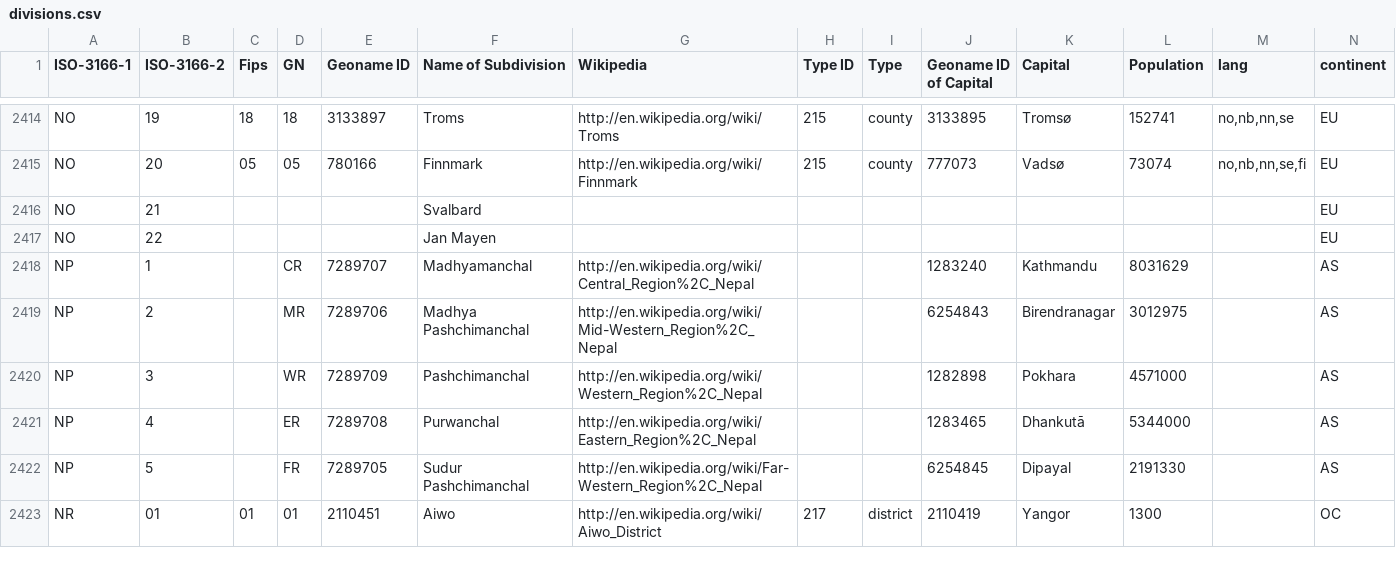
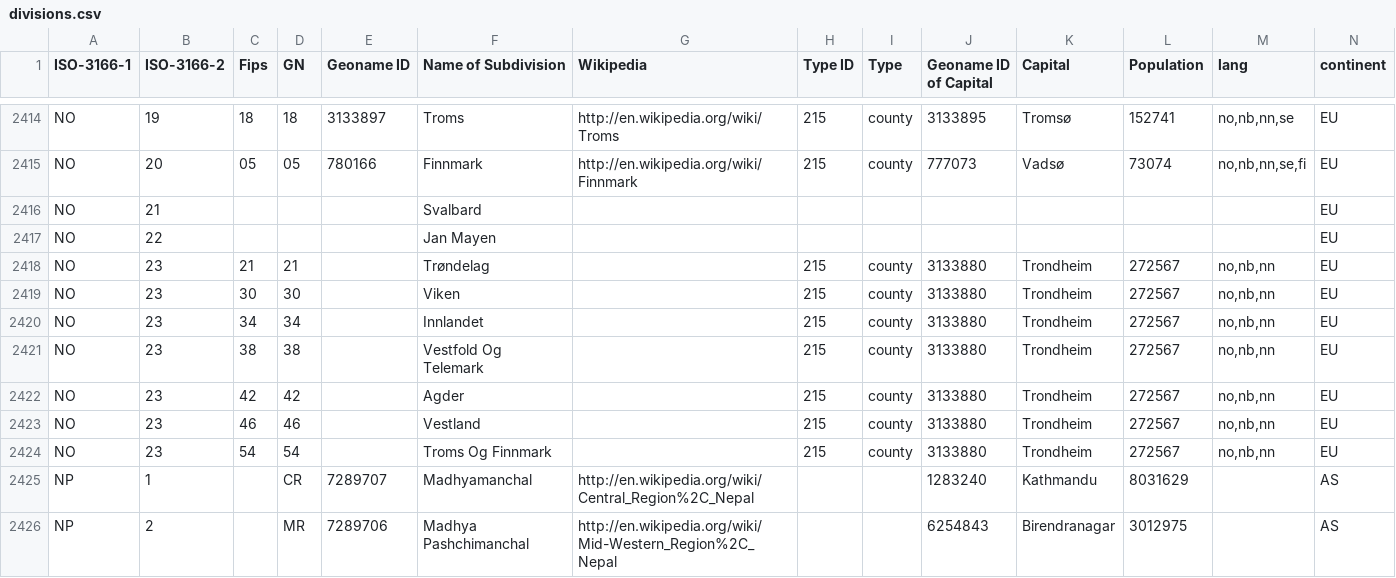
Before and after one commit to science-automation/genSyntheaEU, a CSV file: data/divisions.csv, drawn as a sheet; only a part is shown, gaps mark what is left out; the shorter side is filled out with more unchanged rows; rows hold the shown columns only; the diff names each change by its address in the sheet, - before the commit and + after, or states it on an @@ line.

```diff
--- a/data/divisions.csv
+++ b/data/divisions.csv
+row 2418: NO | 23 | 21 | 21 |  | Trøndelag |  | 215 | county | 3133880 | Trondheim | 272567 | no,nb,nn | EU
+row 2419: NO | 23 | 30 | 30 |  | Viken |  | 215 | county | 3133880 | Trondheim | 272567 | no,nb,nn | EU
+row 2420: NO | 23 | 34 | 34 |  | Innlandet |  | 215 | county | 3133880 | Trondheim | 272567 | no,nb,nn | EU
+row 2421: NO | 23 | 38 | 38 |  | Vestfold Og Telemark |  | 215 | county | 3133880 | Trondheim | 272567 | no,nb,nn | EU
+row 2422: NO | 23 | 42 | 42 |  | Agder |  | 215 | county | 3133880 | Trondheim | 272567 | no,nb,nn | EU
+row 2423: NO | 23 | 46 | 46 |  | Vestland |  | 215 | county | 3133880 | Trondheim | 272567 | no,nb,nn | EU
+row 2424: NO | 23 | 54 | 54 |  | Troms Og Finnmark |  | 215 | county | 3133880 | Trondheim | 272567 | no,nb,nn | EU
```
Also changed, not shown: data/2019-2-SubdivisionCodes.csv.
